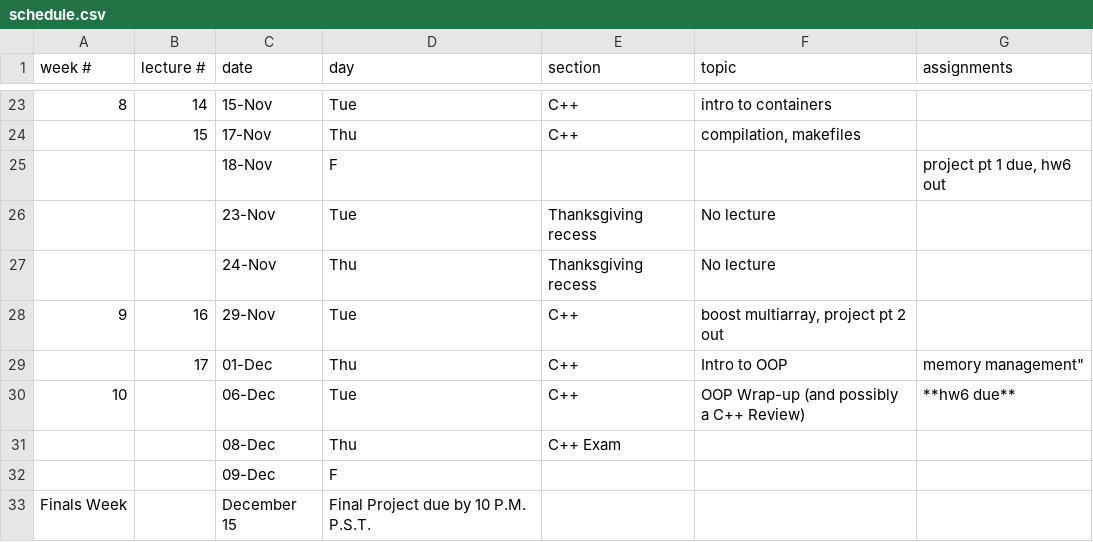
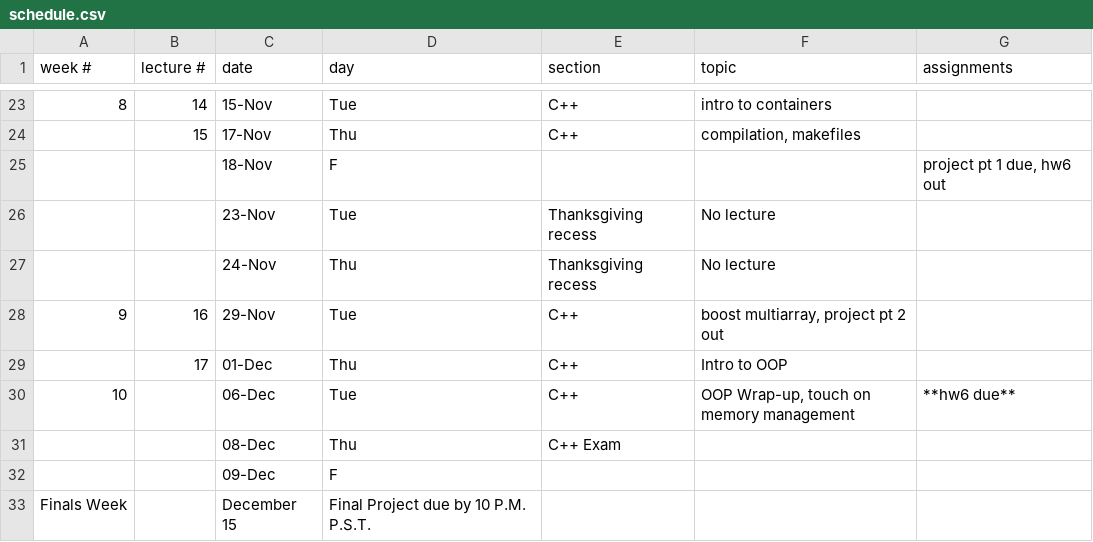
Before and after one commit to CME211/notes, a CSV file: schedule.csv, drawn as a sheet; only a part is shown, gaps mark what is left out.

Commit message:
Fix formatting.

```diff
--- a/schedule.csv
+++ b/schedule.csv
@@ -28,4 +28,4 @@ week #,lecture #,date,day,section,topic,assignments
 9,16,29-Nov,Tue,C++,"boost multiarray, project pt 2 out"
-,17,01-Dec,Thu,C++,"Intro to OOP",memory management",
-10,,06-Dec,Tue,C++,"OOP Wrap-up (and possibly a C++ Review)",**hw6 due**
+,17,01-Dec,Thu,C++,"Intro to OOP"
+10,,06-Dec,Tue,C++,"OOP Wrap-up, touch on memory management",**hw6 due**
 ,,08-Dec,Thu,C++ Exam,,
```
